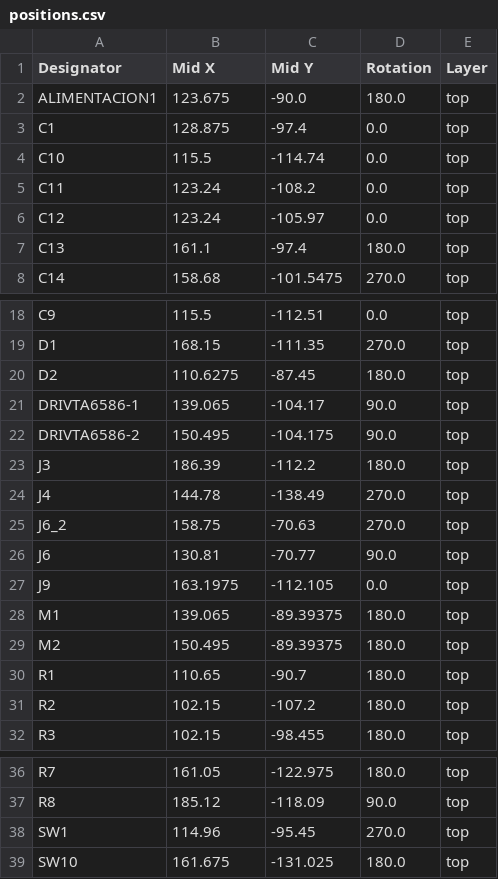
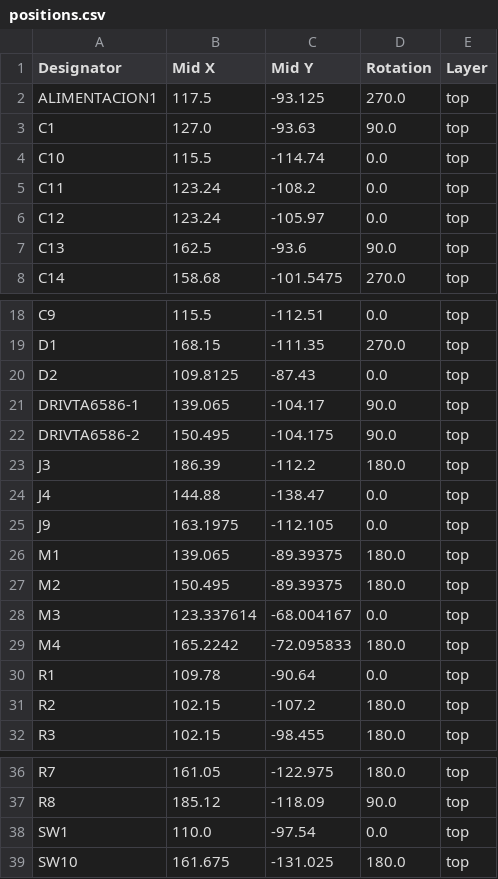
Before and after one commit to RamiiTrejo/VeloR, a CSV file: veloR/production/positions.csv, drawn as a sheet; only a part is shown, gaps mark what is left out; the diff covers the shown part only.

```diff
--- a/veloR/production/positions.csv
+++ b/veloR/production/positions.csv
@@ -1,4 +1,4 @@
 Designator,Mid X,Mid Y,Rotation,Layer
-ALIMENTACION1,123.675,-90.0,180.0,top
-C1,128.875,-97.4,0.0,top
+ALIMENTACION1,117.5,-93.125,270.0,top
+C1,127.0,-93.63,90.0,top
 C10,115.5,-114.74,0.0,top
@@ -6,3 +6,3 @@ C11,123.24,-108.2,0.0,top
 C12,123.24,-105.97,0.0,top
-C13,161.1,-97.4,180.0,top
+C13,162.5,-93.6,90.0,top
 C14,158.68,-101.5475,270.0,top
@@ -19,3 +19,3 @@ C9,115.5,-112.51,0.0,top
 D1,168.15,-111.35,270.0,top
-D2,110.6275,-87.45,180.0,top
+D2,109.8125,-87.43,0.0,top
 DRIVTA6586-1,139.065,-104.17,90.0,top
@@ -23,5 +23,3 @@ DRIVTA6586-2,150.495,-104.175,90.0,top
 J3,186.39,-112.2,180.0,top
-J4,144.78,-138.49,270.0,top
-J6_2,158.75,-70.63,270.0,top
-J6,130.81,-70.77,90.0,top
+J4,144.88,-138.47,0.0,top
 J9,163.1975,-112.105,0.0,top
@@ -29,3 +27,5 @@ M1,139.065,-89.39375,180.0,top
 M2,150.495,-89.39375,180.0,top
-R1,110.65,-90.7,180.0,top
+M3,123.337614,-68.004167,0.0,top
+M4,165.2242,-72.095833,180.0,top
+R1,109.78,-90.64,0.0,top
 R2,102.15,-107.2,180.0,top
@@ -37,3 +37,3 @@ R7,161.05,-122.975,180.0,top
 R8,185.12,-118.09,90.0,top
-SW1,114.96,-95.45,270.0,top
+SW1,110.0,-97.54,0.0,top
 SW10,161.675,-131.025,180.0,top
```
Also changed, not shown: 2 edited cells elsewhere in this file, veloR/production/bom.csv, veloR/production/designators.csv, 7 other files.
